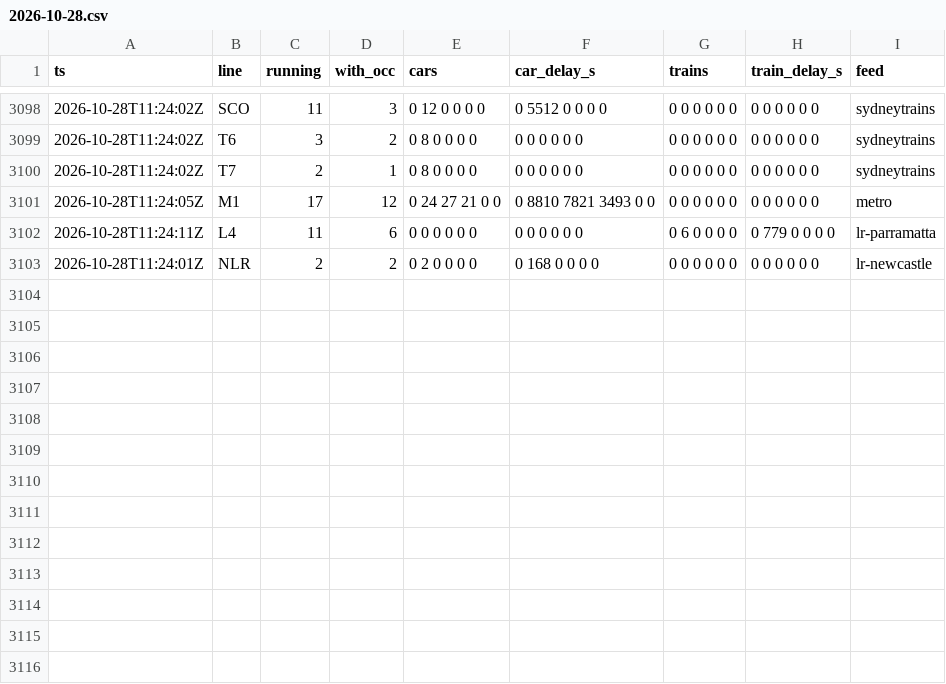
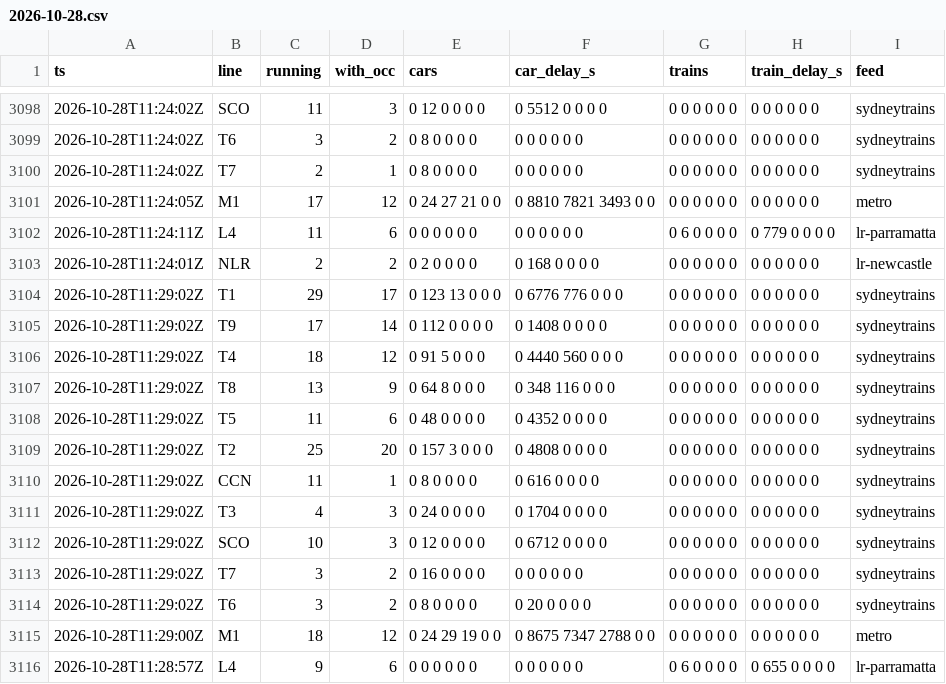
Before and after one commit to pdomoney/nsw-rail-disruptions, a CSV file: load/2026-10/2026-10-28.csv, drawn as a sheet; only a part is shown, gaps mark what is left out.

```diff
--- a/load/2026-10/2026-10-28.csv
+++ b/load/2026-10/2026-10-28.csv
@@ -3103 +3103,14 @@ ts,line,running,with_occ,cars,car_delay_s,trains,train_delay_s,feed
 2026-10-28T11:24:01Z,NLR,2,2,0 2 0 0 0 0,0 168 0 0 0 0,0 0 0 0 0 0,0 0 0 0 0 0,lr-newcastle
+2026-10-28T11:29:02Z,T1,29,17,0 123 13 0 0 0,0 6776 776 0 0 0,0 0 0 0 0 0,0 0 0 0 0 0,sydneytrains
+2026-10-28T11:29:02Z,T9,17,14,0 112 0 0 0 0,0 1408 0 0 0 0,0 0 0 0 0 0,0 0 0 0 0 0,sydneytrains
+2026-10-28T11:29:02Z,T4,18,12,0 91 5 0 0 0,0 4440 560 0 0 0,0 0 0 0 0 0,0 0 0 0 0 0,sydneytrains
+2026-10-28T11:29:02Z,T8,13,9,0 64 8 0 0 0,0 348 116 0 0 0,0 0 0 0 0 0,0 0 0 0 0 0,sydneytrains
+2026-10-28T11:29:02Z,T5,11,6,0 48 0 0 0 0,0 4352 0 0 0 0,0 0 0 0 0 0,0 0 0 0 0 0,sydneytrains
+2026-10-28T11:29:02Z,T2,25,20,0 157 3 0 0 0,0 4808 0 0 0 0,0 0 0 0 0 0,0 0 0 0 0 0,sydneytrains
+2026-10-28T11:29:02Z,CCN,11,1,0 8 0 0 0 0,0 616 0 0 0 0,0 0 0 0 0 0,0 0 0 0 0 0,sydneytrains
+2026-10-28T11:29:02Z,T3,4,3,0 24 0 0 0 0,0 1704 0 0 0 0,0 0 0 0 0 0,0 0 0 0 0 0,sydneytrains
+2026-10-28T11:29:02Z,SCO,10,3,0 12 0 0 0 0,0 6712 0 0 0 0,0 0 0 0 0 0,0 0 0 0 0 0,sydneytrains
+2026-10-28T11:29:02Z,T7,3,2,0 16 0 0 0 0,0 0 0 0 0 0,0 0 0 0 0 0,0 0 0 0 0 0,sydneytrains
+2026-10-28T11:29:02Z,T6,3,2,0 8 0 0 0 0,0 20 0 0 0 0,0 0 0 0 0 0,0 0 0 0 0 0,sydneytrains
+2026-10-28T11:29:00Z,M1,18,12,0 24 29 19 0 0,0 8675 7347 2788 0 0,0 0 0 0 0 0,0 0 0 0 0 0,metro
+2026-10-28T11:28:57Z,L4,9,6,0 0 0 0 0 0,0 0 0 0 0 0,0 6 0 0 0 0,0 655 0 0 0 0,lr-parramatta
```
Also changed, not shown: delays/2026-10/2026-10-28.csv, runs/2026-10.csv, 4 other files.
